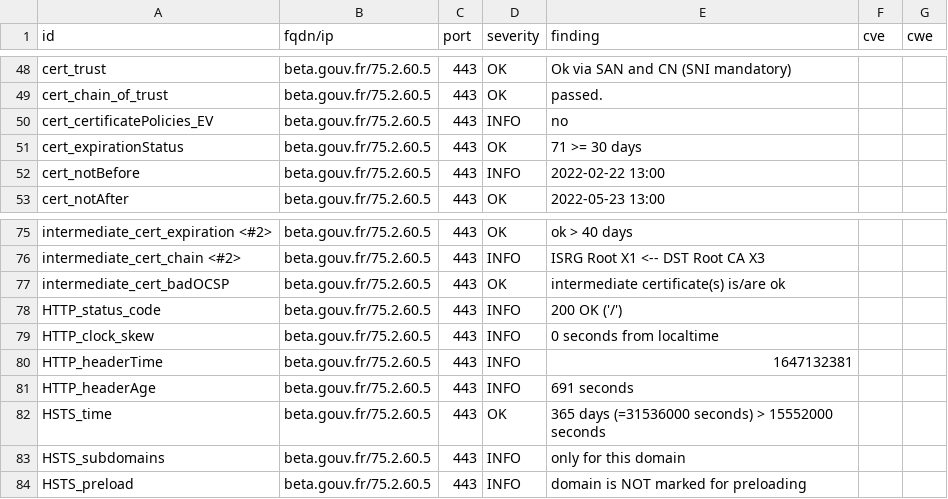
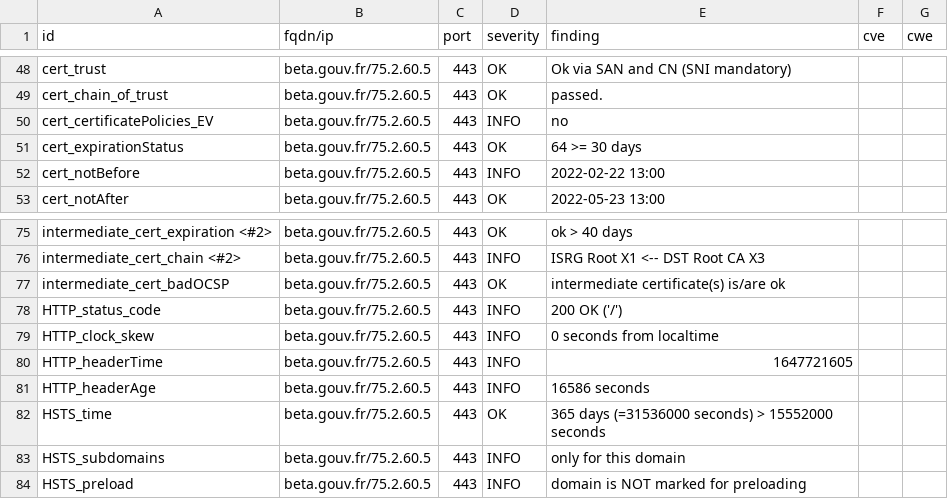
Before and after one commit to SocialGouv/dashlord, a CSV file: results/aHR0cHM6Ly9iZXRhLmdvdXYuZnI=/testssl.csv, drawn as a sheet; only a part is shown, gaps mark what is left out.

```diff
--- a/results/aHR0cHM6Ly9iZXRhLmdvdXYuZnI=/testssl.csv
+++ b/results/aHR0cHM6Ly9iZXRhLmdvdXYuZnI=/testssl.csv
@@ -50,3 +50,3 @@
 "cert_certificatePolicies_EV","beta.gouv.fr/75.2.60.5","443","INFO","no","",""
-"cert_expirationStatus","beta.gouv.fr/75.2.60.5","443","OK","71 >= 30 days","",""
+"cert_expirationStatus","beta.gouv.fr/75.2.60.5","443","OK","64 >= 30 days","",""
 "cert_notBefore","beta.gouv.fr/75.2.60.5","443","INFO","2022-02-22 13:00","",""
@@ -79,4 +79,4 @@
 "HTTP_clock_skew","beta.gouv.fr/75.2.60.5","443","INFO","0 seconds from localtime","",""
-"HTTP_headerTime","beta.gouv.fr/75.2.60.5","443","INFO","1647132381","",""
-"HTTP_headerAge","beta.gouv.fr/75.2.60.5","443","INFO","691 seconds","",""
+"HTTP_headerTime","beta.gouv.fr/75.2.60.5","443","INFO","1647721605","",""
+"HTTP_headerAge","beta.gouv.fr/75.2.60.5","443","INFO","16586 seconds","",""
 "HSTS_time","beta.gouv.fr/75.2.60.5","443","OK","365 days (=31536000 seconds) > 15552000 seconds","",""
```
Also changed, not shown: 14 other files.
